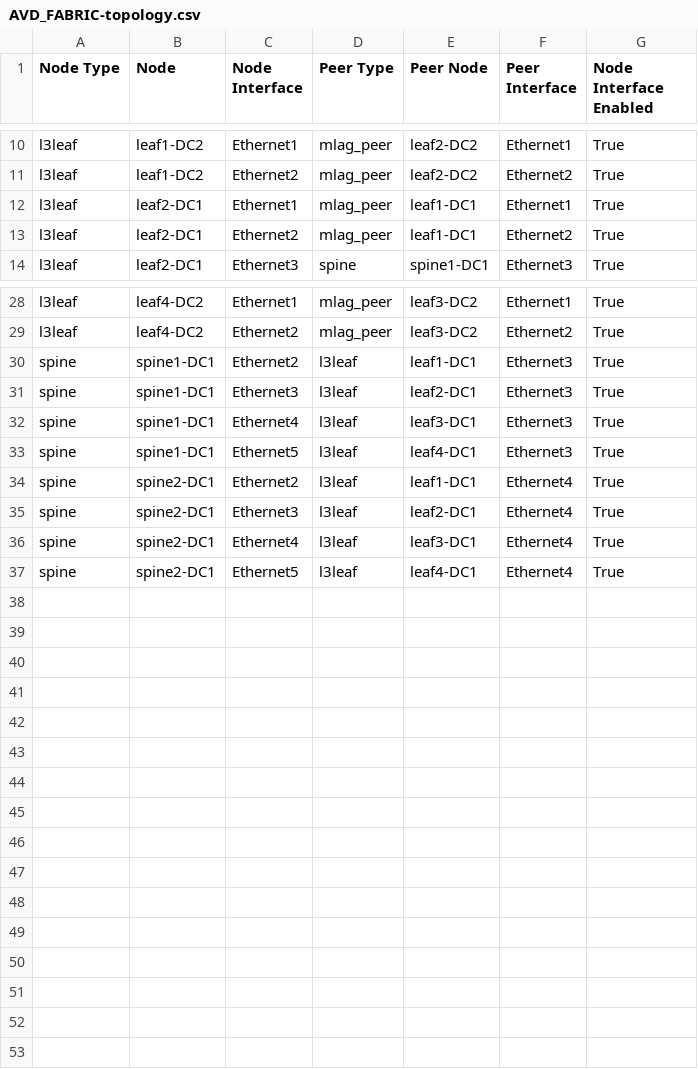
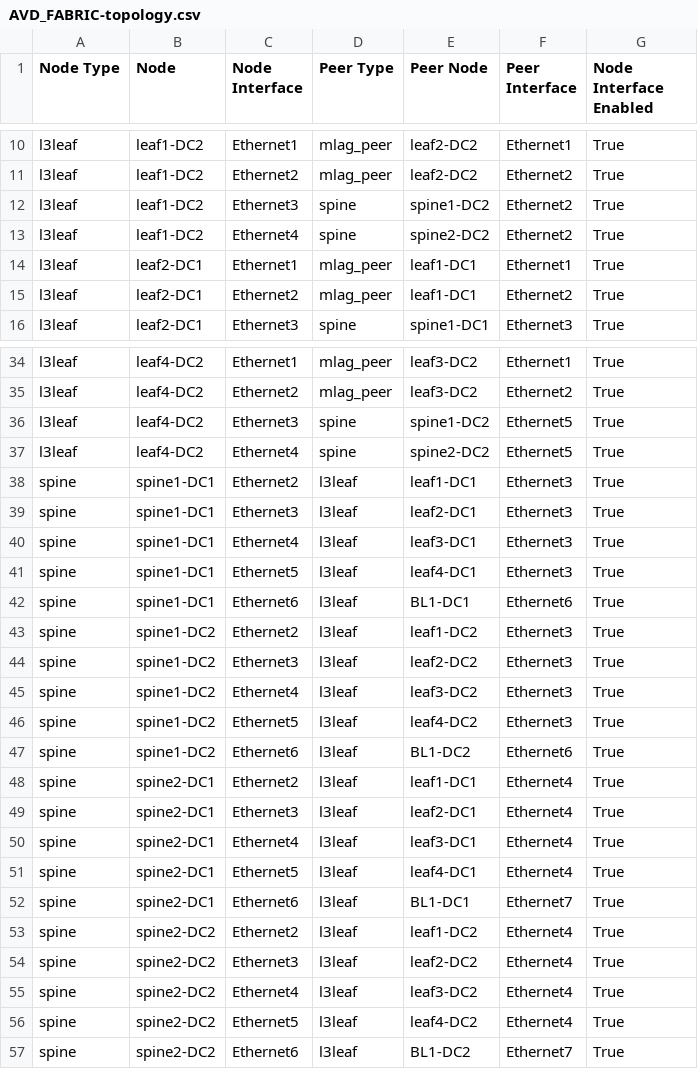
Before and after one commit to sdn-pros/L7_Part3_AVD_Student, a CSV file: documentation/fabric/AVD_FABRIC-topology.csv, drawn as a sheet; only a part is shown, gaps mark what is left out; the diff covers the shown part only; the diff names each change by its address in the sheet, - before the commit and + after, or states it on an @@ line.

```diff
--- a/documentation/fabric/AVD_FABRIC-topology.csv
+++ b/documentation/fabric/AVD_FABRIC-topology.csv
+row 12: l3leaf | leaf1-DC2 | Ethernet3 | spine | spine1-DC2 | Ethernet2 | True
+row 13: l3leaf | leaf1-DC2 | Ethernet4 | spine | spine2-DC2 | Ethernet2 | True
+row 36: l3leaf | leaf4-DC2 | Ethernet3 | spine | spine1-DC2 | Ethernet5 | True
+row 37: l3leaf | leaf4-DC2 | Ethernet4 | spine | spine2-DC2 | Ethernet5 | True
+row 42: spine | spine1-DC1 | Ethernet6 | l3leaf | BL1-DC1 | Ethernet6 | True
+row 43: spine | spine1-DC2 | Ethernet2 | l3leaf | leaf1-DC2 | Ethernet3 | True
+row 44: spine | spine1-DC2 | Ethernet3 | l3leaf | leaf2-DC2 | Ethernet3 | True
+row 45: spine | spine1-DC2 | Ethernet4 | l3leaf | leaf3-DC2 | Ethernet3 | True
+row 46: spine | spine1-DC2 | Ethernet5 | l3leaf | leaf4-DC2 | Ethernet3 | True
+row 47: spine | spine1-DC2 | Ethernet6 | l3leaf | BL1-DC2 | Ethernet6 | True
+row 52: spine | spine2-DC1 | Ethernet6 | l3leaf | BL1-DC1 | Ethernet7 | True
+row 53: spine | spine2-DC2 | Ethernet2 | l3leaf | leaf1-DC2 | Ethernet4 | True
+row 54: spine | spine2-DC2 | Ethernet3 | l3leaf | leaf2-DC2 | Ethernet4 | True
+row 55: spine | spine2-DC2 | Ethernet4 | l3leaf | leaf3-DC2 | Ethernet4 | True
+row 56: spine | spine2-DC2 | Ethernet5 | l3leaf | leaf4-DC2 | Ethernet4 | True
+row 57: spine | spine2-DC2 | Ethernet6 | l3leaf | BL1-DC2 | Ethernet7 | True
```
Also changed, not shown: 4 added rows and 20 edited cells elsewhere in this file, documentation/fabric/AVD_FABRIC-p2p-links.csv, 32 other files.
